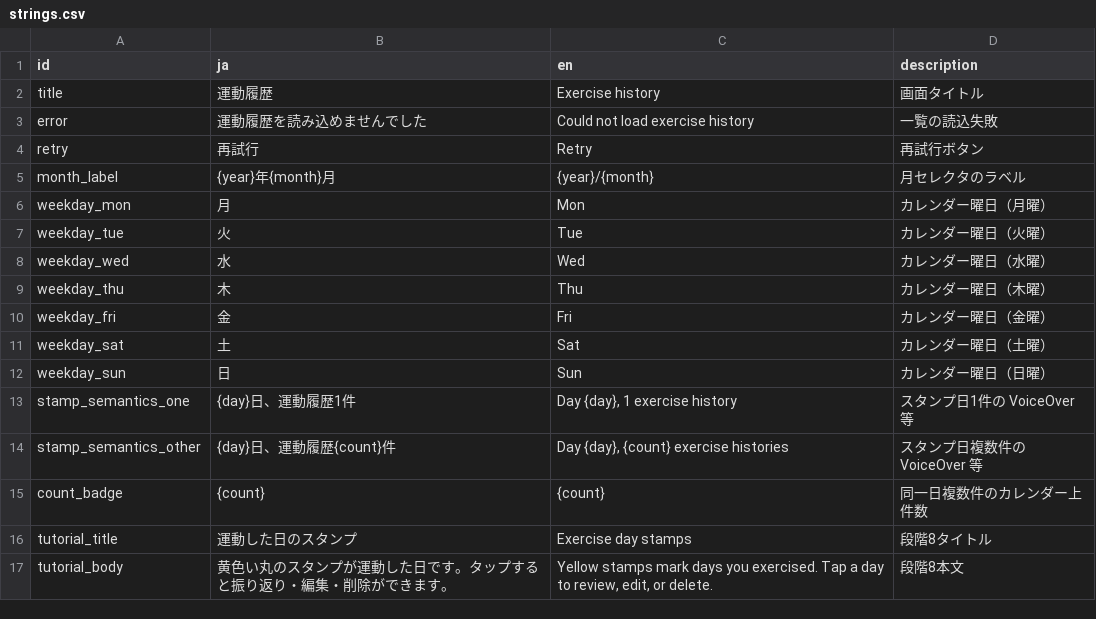
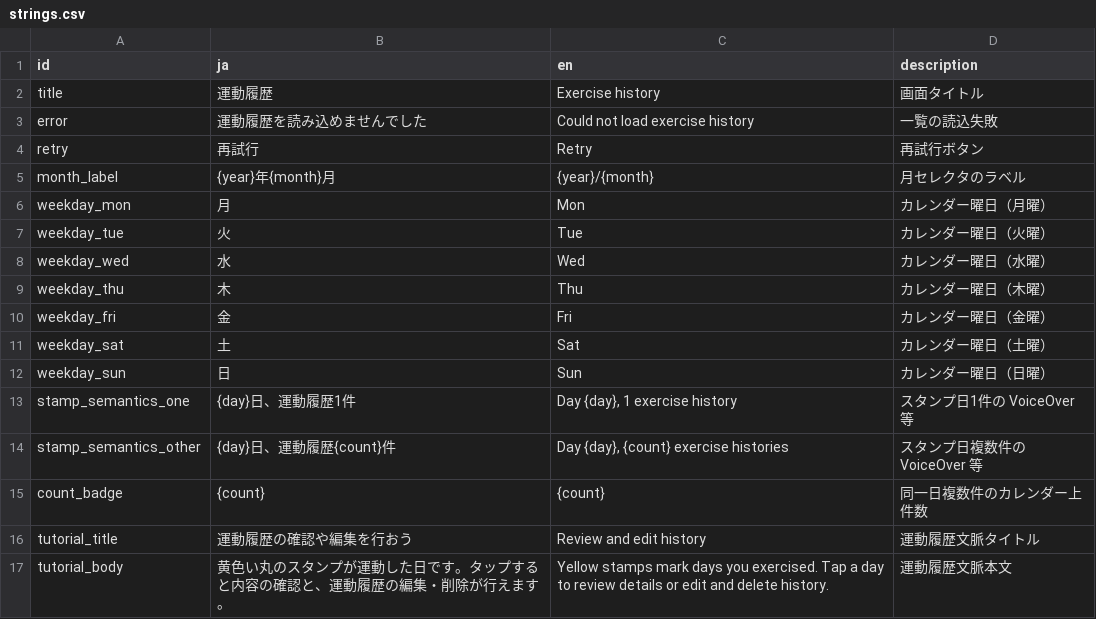
Before and after one commit to madahataraku/CogLog, a CSV file: app_packages/screen/feature/exercise_history/res/strings.csv, drawn as a sheet.

```diff
--- a/app_packages/screen/feature/exercise_history/res/strings.csv
+++ b/app_packages/screen/feature/exercise_history/res/strings.csv
@@ -15,3 +15,3 @@ stamp_semantics_other,{day}日、運動履歴{count}件,"Day {day}, {count} exer
 count_badge,{count},{count},同一日複数件のカレンダー上件数
-tutorial_title,運動した日のスタンプ,Exercise day stamps,段階8タイトル
-tutorial_body,黄色い丸のスタンプが運動した日です。タップすると振り返り・編集・削除ができます。,"Yellow stamps mark days you exercised. Tap a day to review, edit, or delete.",段階8本文
+tutorial_title,運動履歴の確認や編集を行おう,Review and edit history,運動履歴文脈タイトル
+tutorial_body,黄色い丸のスタンプが運動した日です。タップすると内容の確認と、運動履歴の編集・削除が行えます。,Yellow stamps mark days you exercised. Tap a day to review details or edit and delete history.,運動履歴文脈本文
```
Also changed, not shown: app_packages/screen/feature/goal_settings/res/strings.csv, app_packages/screen/feature/meter_capture/res/strings.csv, 42 other files.
